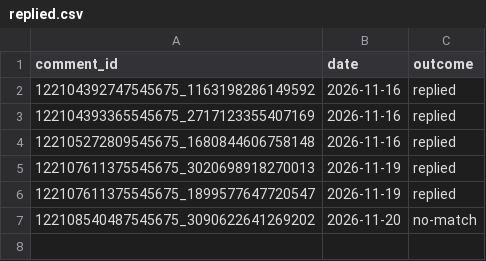
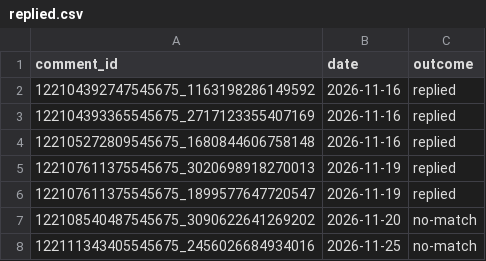
Before and after one commit to ThorstenGru/nordic-fuel-prices, a CSV file: docs/facebook/replied.csv, drawn as a sheet; the diff names each change by its address in the sheet, - before the commit and + after, or states it on an @@ line.

```diff
--- a/docs/facebook/replied.csv
+++ b/docs/facebook/replied.csv
+row 8: 122111343405545675_2456026684934016 | 2026-11-25 | no-match
```
